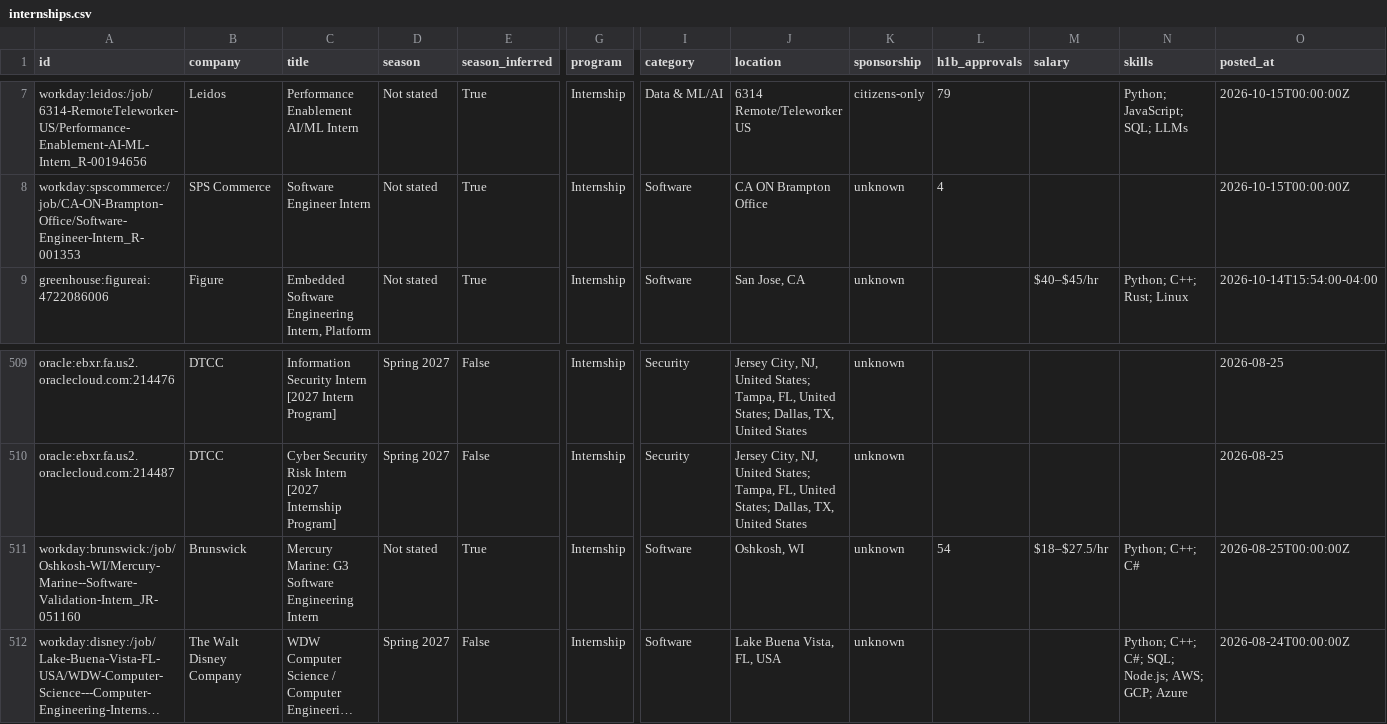
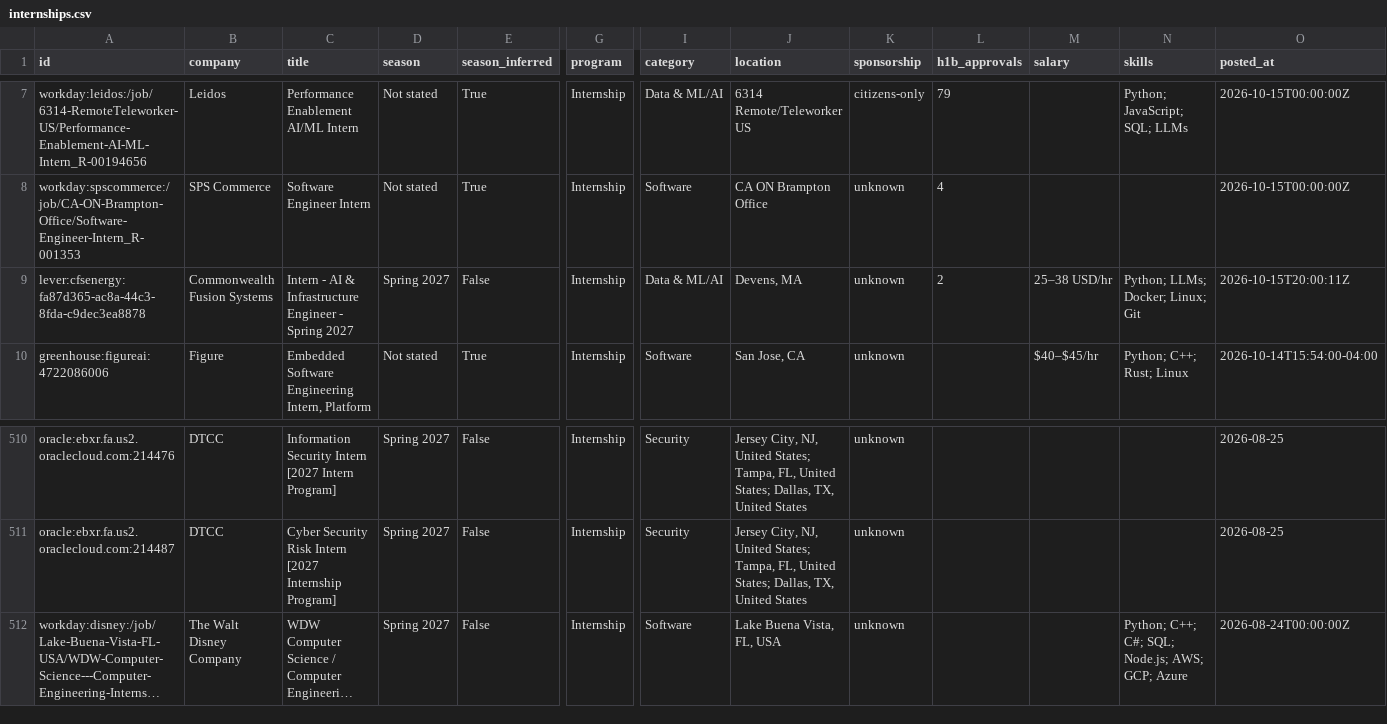
Before and after one commit to HarshaPrakash1/Automated-List-Of-Spring-2027-Tech-Internships, a CSV file: data/internships.csv, drawn as a sheet; only a part is shown, gaps mark what is left out; long unchanged cells end in …; removed rows and columns are numbered as before the commit, all else as after; rows hold the shown columns only; the diff names each change by its address in the sheet, - before the commit and + after, or states it on an @@ line.

```diff
--- a/data/internships.csv
+++ b/data/internships.csv
+row 9: lever:cfsenergy:fa87d365-ac8a-44c3-8fda-c9dec3ea8878 | Commonwealth Fusion Systems | Intern - AI & Infrastructure Engineer - Spring 2027 | Spring 2027 | False | Internship | Data & ML/AI | Devens, MA | unknown | 2 | 25–38 USD/hr | Python; LLMs; Docker; Linux; Git | 2026-10-15T20:00:11Z
-row 511: workday:brunswick:/job/Oshkosh-WI/Mercury-Marine--Software-Validation-Intern_JR-051160 | Brunswick | Mercury Marine: G3 Software Engineering Intern | Not stated | True | Internship | Software | Oshkosh, WI | unknown | 54 | $18–$27.5/hr | Python; C++; C# | 2026-08-25T00:00:00Z
```
Also changed, not shown: docs/internships.csv, 15 other files.
